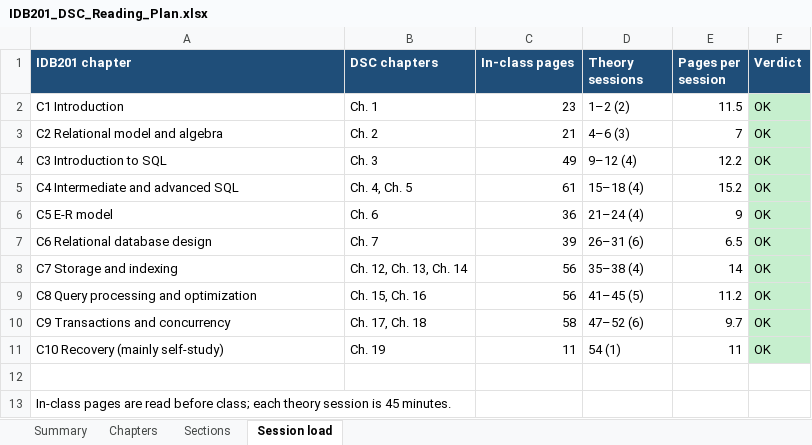
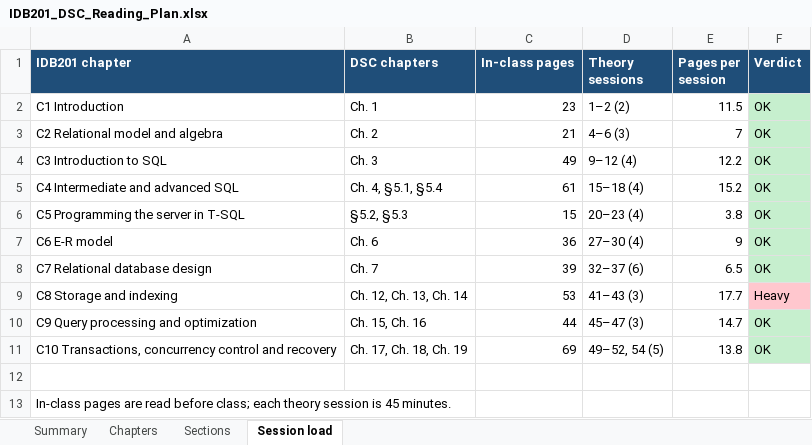
Before and after one commit to VanTTN2/IDB202, an Excel workbook: docs/IDB201_DSC_Reading_Plan.xlsx, sheet Session load, drawn as a sheet; values as stored, in another font and other column widths than the file's, no borders; removed rows and columns are numbered as before the commit, all else as after; the diff names each change by its address in the sheet, - before the commit and + after, or states it on an @@ line.

```diff
--- a/docs/IDB201_DSC_Reading_Plan.xlsx (sheet Session load)
+++ b/docs/IDB201_DSC_Reading_Plan.xlsx (sheet Session load)
-B5 (DSC chapters): Ch. 4, Ch. 5
+B5 (DSC chapters): Ch. 4, §5.1, §5.4
+row 6: C5 Programming the server in T-SQL | §5.2, §5.3 | 15 | 20–23 (4) | 3.8 | OK
-A7 (IDB201 chapter): C5 E-R model
+A7 (IDB201 chapter): C6 E-R model
-D7 (Theory sessions): 21–24 (4)
+D7 (Theory sessions): 27–30 (4)
-A8 (IDB201 chapter): C6 Relational database design
+A8 (IDB201 chapter): C7 Relational database design
-D8 (Theory sessions): 26–31 (6)
+D8 (Theory sessions): 32–37 (6)
-row 8: C7 Storage and indexing | Ch. 12, Ch. 13, Ch. 14 | 56 | 35–38 (4) | 14 | OK
+row 9: C8 Storage and indexing | Ch. 12, Ch. 13, Ch. 14 | 53 | 41–43 (3) | 17.7 | Heavy
-A10 (IDB201 chapter): C8 Query processing and optimization
+A10 (IDB201 chapter): C9 Query processing and optimization
-C10 (In-class pages): 56
+C10 (In-class pages): 44
-D10 (Theory sessions): 41–45 (5)
+D10 (Theory sessions): 45–47 (3)
-E10 (Pages per session): 11.2
+E10 (Pages per session): 14.7
-row 10: C9 Transactions and concurrency | Ch. 17, Ch. 18 | 58 | 47–52 (6) | 9.7 | OK
-row 11: C10 Recovery (mainly self-study) | Ch. 19 | 11 | 54 (1) | 11 | OK
+row 11: C10 Transactions, concurrency control and recovery | Ch. 17, Ch. 18, Ch. 19 | 69 | 49–52, 54 (5) | 13.8 | OK
```
Also changed, not shown: sheet Chapters, sheet Sections, sheet Summary, 2 other files.
